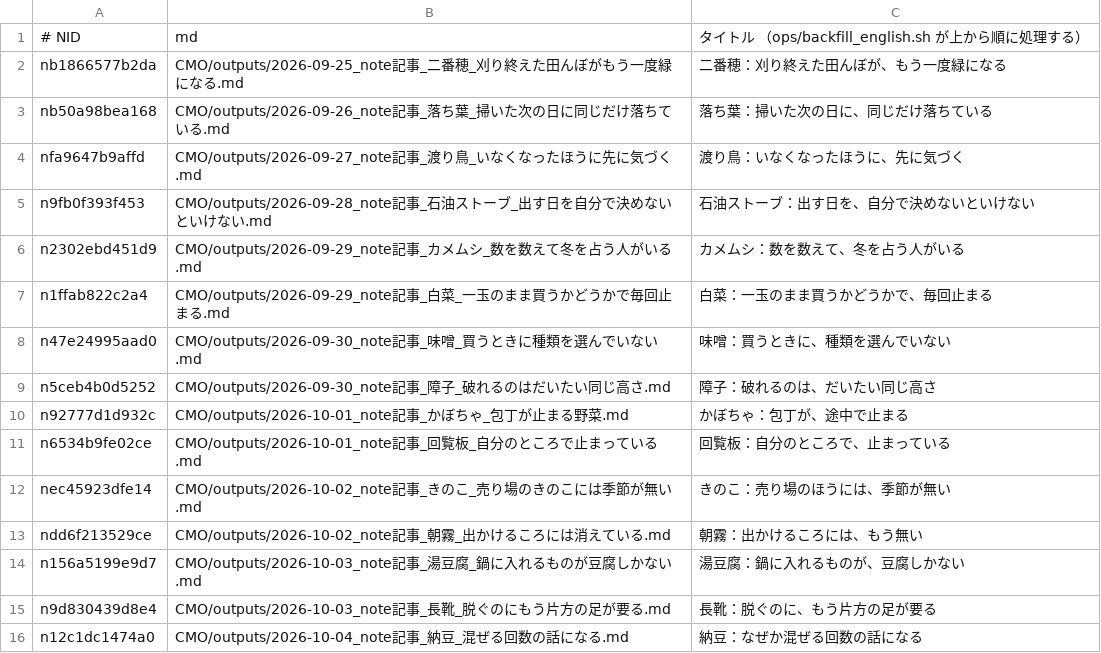
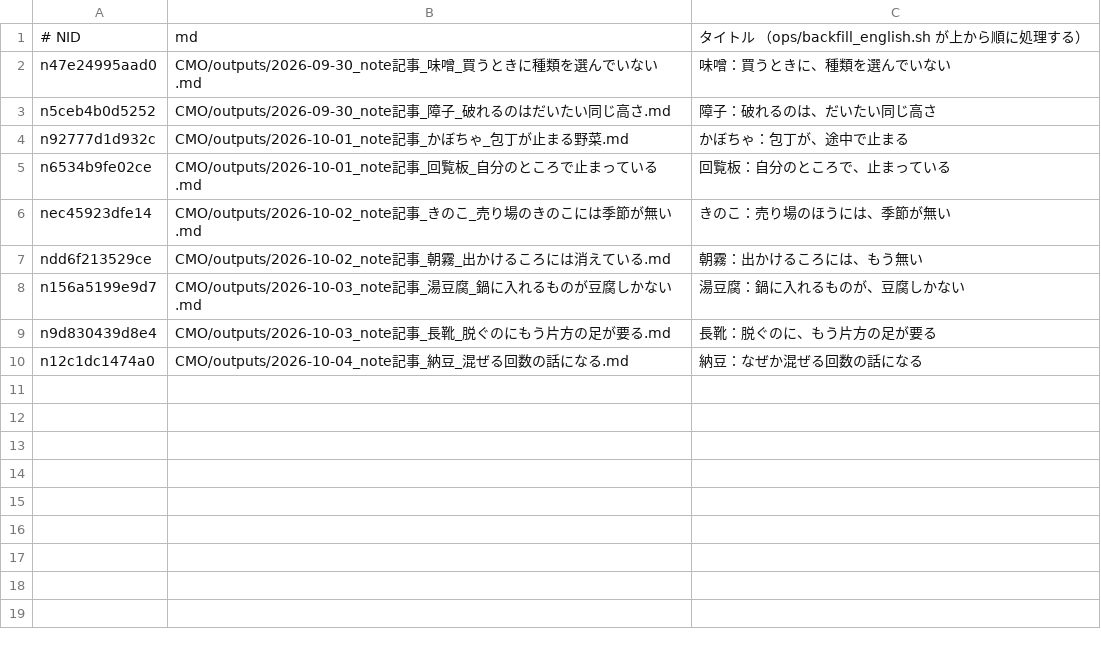
Before and after one commit to tyutyutakokaina81-netizen/agent-team, a TSV file: ops/english_backfill_todo.tsv, drawn as a sheet; the diff names each change by its address in the sheet, - before the commit and + after, or states it on an @@ line.

Commit message:
cowork: daily backfill (english/follow/x-queue) 2026-11-14_080003

```diff
--- a/ops/english_backfill_todo.tsv
+++ b/ops/english_backfill_todo.tsv
-row 2: nb1866577b2da | CMO/outputs/2026-09-25_note記事_二番穂_刈り終えた田んぼがもう一度緑になる.md | 二番穂：刈り終えた田んぼが、もう一度緑になる
-row 3: nb50a98bea168 | CMO/outputs/2026-09-26_note記事_落ち葉_掃いた次の日に同じだけ落ちている.md | 落ち葉：掃いた次の日に、同じだけ落ちている
-row 4: nfa9647b9affd | CMO/outputs/2026-09-27_note記事_渡り鳥_いなくなったほうに先に気づく.md | 渡り鳥：いなくなったほうに、先に気づく
-row 5: n9fb0f393f453 | CMO/outputs/2026-09-28_note記事_石油ストーブ_出す日を自分で決めないといけない.md | 石油ストーブ：出す日を、自分で決めないといけない
-row 6: n2302ebd451d9 | CMO/outputs/2026-09-29_note記事_カメムシ_数を数えて冬を占う人がいる.md | カメムシ：数を数えて、冬を占う人がいる
-row 7: n1ffab822c2a4 | CMO/outputs/2026-09-29_note記事_白菜_一玉のまま買うかどうかで毎回止まる.md | 白菜：一玉のまま買うかどうかで、毎回止まる
```
Also changed, not shown: ops/comments/replies.tsv, ops/english_backfill_done.tsv, 19 other files.
